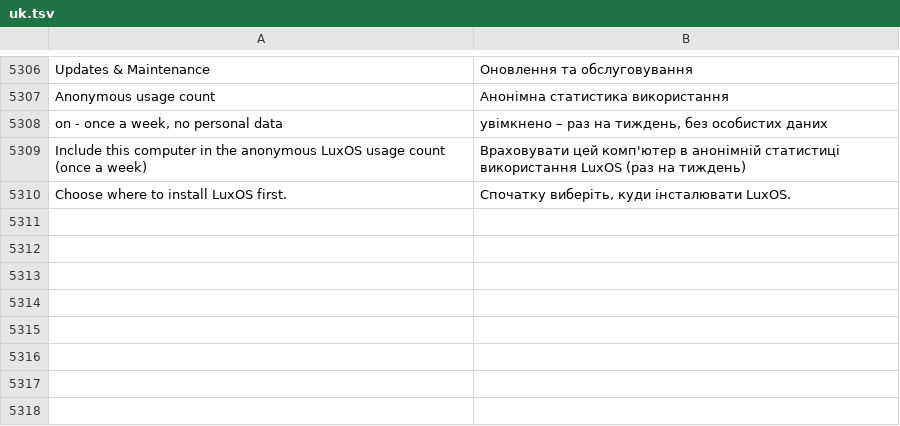
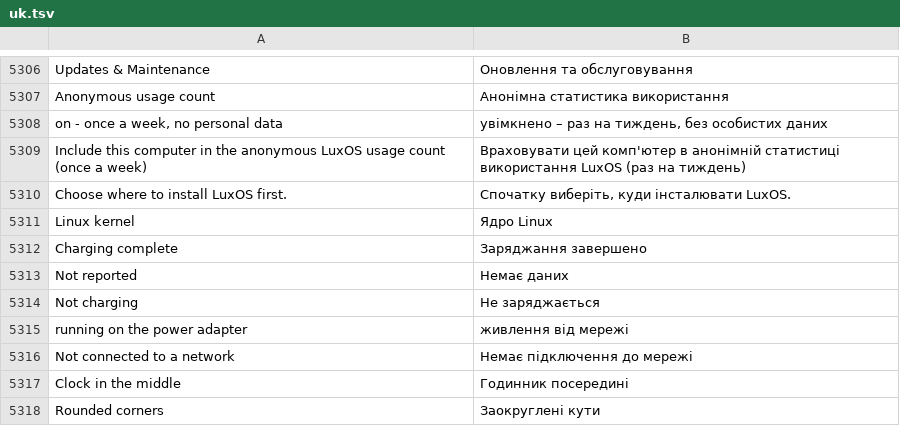
Before and after one commit to luxopes/LuxOS-Arch, a TSV file: packages/luxos-i18n/files/uk.tsv, drawn as a sheet; only a part is shown, gaps mark what is left out.

Commit message:
UI review fixes in Settings/system apps: About This Computer rewritten in LSL (house style, aligned values, no lsh row, works with LANG=C), windows fit 1366x768/1280x800 with sane minimum size (System Monitor, Feedback, Battery & Power, Desktop & Dock, Router, Keyboard Shortcuts, What's New), content-sized Screen Saver & Lock/Keyboard/Bluetooth/Fingerprint/Profile Picture/Displays, What's New in plain words (+ menu bar clock/rounded switches in Desktop & Dock), Feedback switches and readable Send, Battery card texts, Router tools disabled offline, Displays text size slider, header buttons in Wi-Fi QR/Shortcuts; test guard: dead system bus unless LUXOS_TEST_SYSTEM_BUS, no camera access (LUXOS_VIDEO_DEV_DIR, audit hook) (luxos-desktop 1.1.0-85, luxos-i18n 1.0.0-87, luxos-branding 1.1.0-30, luxos-docs 79)

```diff
--- a/packages/luxos-i18n/files/uk.tsv
+++ b/packages/luxos-i18n/files/uk.tsv
@@ -5310 +5310,9 @@ Include this computer in the anonymous LuxOS usage count (once a week)	Врах
 Choose where to install LuxOS first.	Спочатку виберіть, куди інсталювати LuxOS.
+Linux kernel	Ядро Linux
+Charging complete	Заряджання завершено
+Not reported	Немає даних
+Not charging	Не заряджається
+running on the power adapter	живлення від мережі
+Not connected to a network	Немає підключення до мережі
+Clock in the middle	Годинник посередині
+Rounded corners	Заокруглені кути
```
Also changed, not shown: packages/luxos-i18n/files/de.tsv, packages/luxos-i18n/files/es.tsv, 47 other files.
